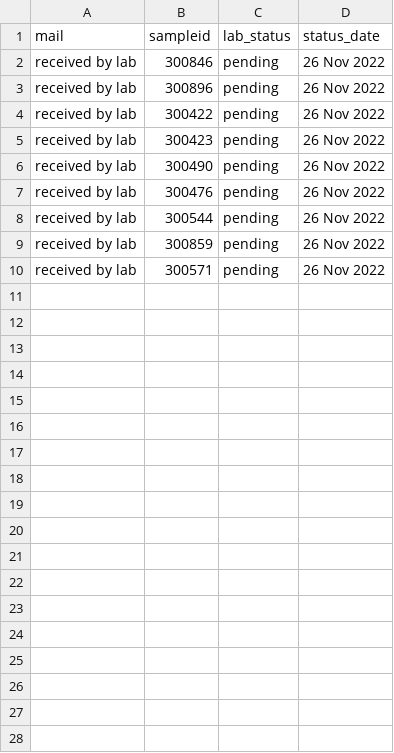
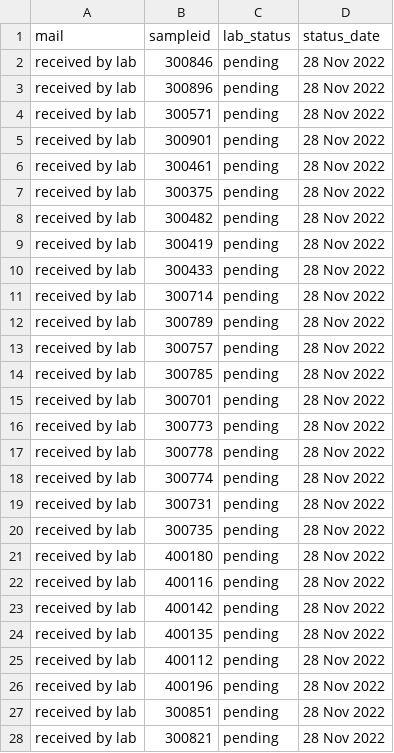
Before and after one commit to opioiddatalab/drugchecking, a CSV file: status/pending.csv, drawn as a sheet; only a part is shown; the diff covers the shown part only.

Commit message:
Update pending.csv

```diff
--- a/status/pending.csv
+++ b/status/pending.csv
@@ -1,10 +1,28 @@
 mail,sampleid,lab_status,status_date
-"received by lab","300846","pending","26 Nov 2022"
-"received by lab","300896","pending","26 Nov 2022"
-"received by lab","300422","pending","26 Nov 2022"
-"received by lab","300423","pending","26 Nov 2022"
-"received by lab","300490","pending","26 Nov 2022"
-"received by lab","300476","pending","26 Nov 2022"
-"received by lab","300544","pending","26 Nov 2022"
-"received by lab","300859","pending","26 Nov 2022"
-"received by lab","300571","pending","26 Nov 2022"
+"received by lab","300846","pending","28 Nov 2022"
+"received by lab","300896","pending","28 Nov 2022"
+"received by lab","300571","pending","28 Nov 2022"
+"received by lab","300901","pending","28 Nov 2022"
+"received by lab","300461","pending","28 Nov 2022"
+"received by lab","300375","pending","28 Nov 2022"
+"received by lab","300482","pending","28 Nov 2022"
+"received by lab","300419","pending","28 Nov 2022"
+"received by lab","300433","pending","28 Nov 2022"
+"received by lab","300714","pending","28 Nov 2022"
+"received by lab","300789","pending","28 Nov 2022"
+"received by lab","300757","pending","28 Nov 2022"
+"received by lab","300785","pending","28 Nov 2022"
+"received by lab","300701","pending","28 Nov 2022"
+"received by lab","300773","pending","28 Nov 2022"
+"received by lab","300778","pending","28 Nov 2022"
+"received by lab","300774","pending","28 Nov 2022"
+"received by lab","300731","pending","28 Nov 2022"
+"received by lab","300735","pending","28 Nov 2022"
+"received by lab","400180","pending","28 Nov 2022"
+"received by lab","400116","pending","28 Nov 2022"
+"received by lab","400142","pending","28 Nov 2022"
+"received by lab","400135","pending","28 Nov 2022"
+"received by lab","400112","pending","28 Nov 2022"
+"received by lab","400196","pending","28 Nov 2022"
+"received by lab","300851","pending","28 Nov 2022"
+"received by lab","300821","pending","28 Nov 2022"
```
Also changed, not shown: 3 added rows elsewhere in this file.
